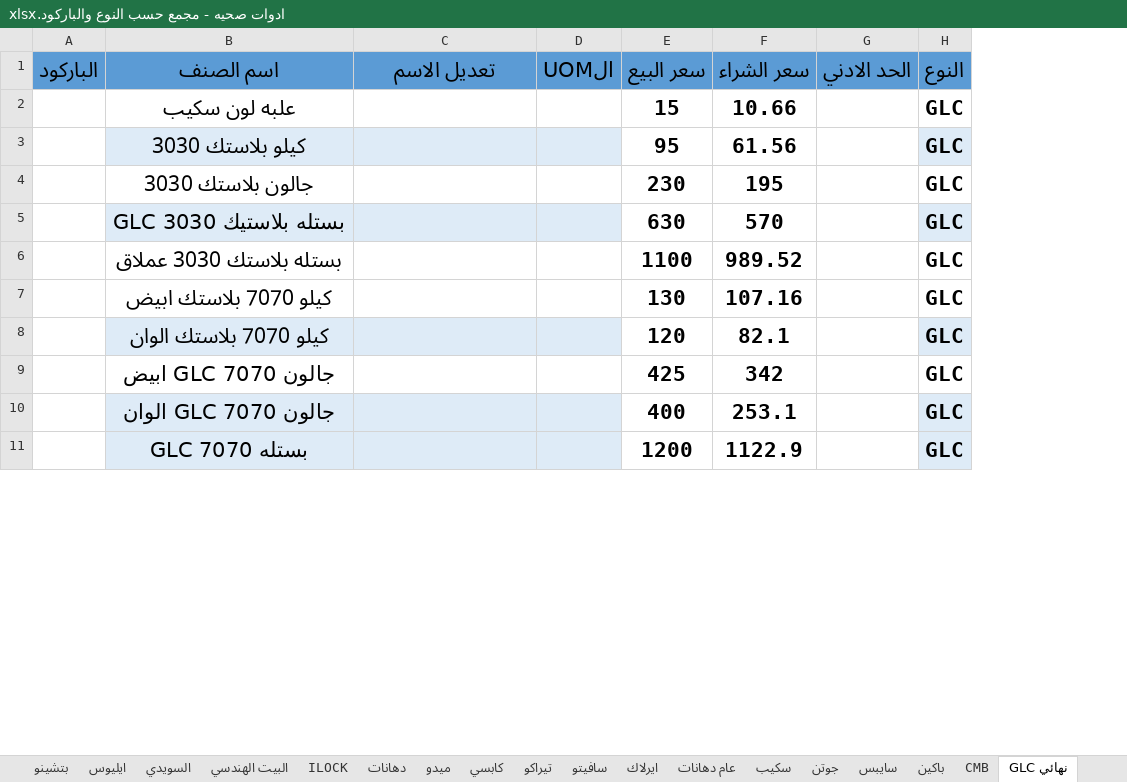
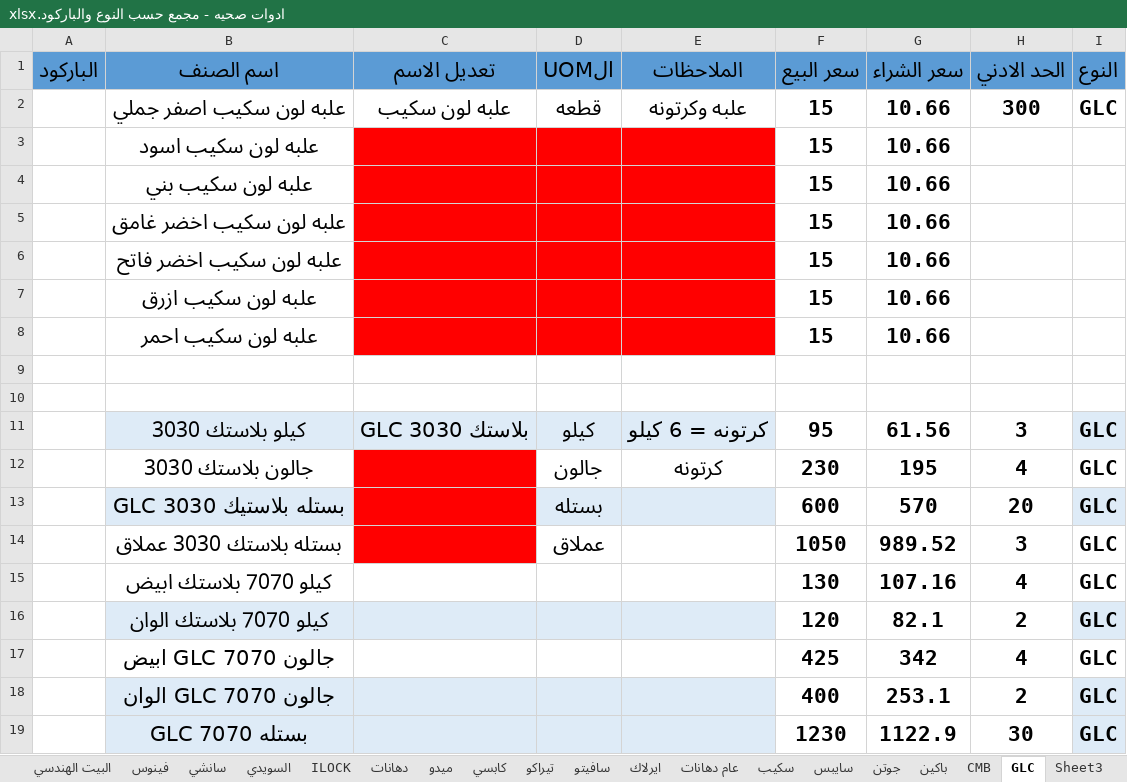
Before and after one commit to ahmedadeliteng/work, an Excel workbook: بنيان/اصناف تعديل لERPNEXT/ادوات صحيه - مجمع حسب النوع والباركود.xlsx, sheet GLC, drawn as a sheet; only a part is shown; values as stored, in another font and other column widths than the file's, no borders; addresses are those after the commit; the diff covers the shown part only; the diff names each change by its address in the sheet, - before the commit and + after, or states it on an @@ line.

```diff
--- a/بنيان/اصناف تعديل لERPNEXT/ادوات صحيه - مجمع حسب النوع والباركود.xlsx (sheet GLC)
+++ b/بنيان/اصناف تعديل لERPNEXT/ادوات صحيه - مجمع حسب النوع والباركود.xlsx (sheet GLC)
-sheet tab: نهائي GLC
+sheet tab: GLC
+sheet tab: Sheet3
@@ sheet tab order changed: البيت الهندسي | فينوس | سانشي | السويدي | ILOCK | دهانات | ميدو | كابسي | تيراكو | سافيتو | ايرلاك | عام دهانات | سكيب | سايبس | جوتن | باكين | CMB | GLC | Sheet3 @@
+column E (الملاحظات), rows 11-12: كرتونه = 6 كيلو | كرتونه
+row 2:  | علبه لون سكيب اصفر جملي | علبه لون سكيب | قطعه | علبه وكرتونه | 15 | 10.66 | 300 | GLC
+row 3:  | علبه لون سكيب اسود |  |  |  | 15 | 10.66
-B4 (اسم الصنف): علبه لون سكيب
+B4 (اسم الصنف): علبه لون سكيب بني
-C4:D4 fill: none
+C4:D4 fill: #FF0000
-I4 (النوع): GLC
+I4 (النوع): (empty)
+row 5:  | علبه لون سكيب اخضر غامق |  |  |  | 15 | 10.66
+row 6:  | علبه لون سكيب اخضر فاتح |  |  |  | 15 | 10.66
+row 7:  | علبه لون سكيب ازرق |  |  |  | 15 | 10.66
+row 8:  | علبه لون سكيب احمر |  |  |  | 15 | 10.66
+row 9: (empty)
+row 10: (empty)
-C11 (تعديل الاسم): (empty)
+C11 (تعديل الاسم): بلاستك GLC 3030
-D11 (الUOM): (empty)
+D11 (الUOM): كيلو
-H11 (الحد الادني): (empty)
+H11 (الحد الادني): 3
-C12 fill: none
+C12 fill: #FF0000
-D12 (الUOM): (empty)
+D12 (الUOM): جالون
-H12 (الحد الادني): (empty)
+H12 (الحد الادني): 4
-C13 fill: #DEEBF7
+C13 fill: #FF0000
-D13 (الUOM): (empty)
+D13 (الUOM): بستله
-F13 (سعر البيع): 630
+F13 (سعر البيع): 600
-H13 (الحد الادني): (empty)
+H13 (الحد الادني): 20
-C14 fill: none
+C14 fill: #FF0000
-D14 (الUOM): (empty)
+D14 (الUOM): عملاق
-F14 (سعر البيع): 1100
+F14 (سعر البيع): 1050
-H14 (الحد الادني): (empty)
+H14 (الحد الادني): 3
-H15 (الحد الادني): (empty)
+H15 (الحد الادني): 4
-H16 (الحد الادني): (empty)
+H16 (الحد الادني): 2
-H17 (الحد الادني): (empty)
+H17 (الحد الادني): 4
-H18 (الحد الادني): (empty)
+H18 (الحد الادني): 2
-F19 (سعر البيع): 1200
+F19 (سعر البيع): 1230
-H19 (الحد الادني): (empty)
+H19 (الحد الادني): 30
```
Also changed, not shown: 77 edited cells elsewhere in this sheet, sheet br نهائي, sheet ILOCK, sheet فينوس, sheet سانشي, sheet كيسيل نهائي, sheet عام دهانات, 13 more sheets, other sheet tabs, 20 other files.
